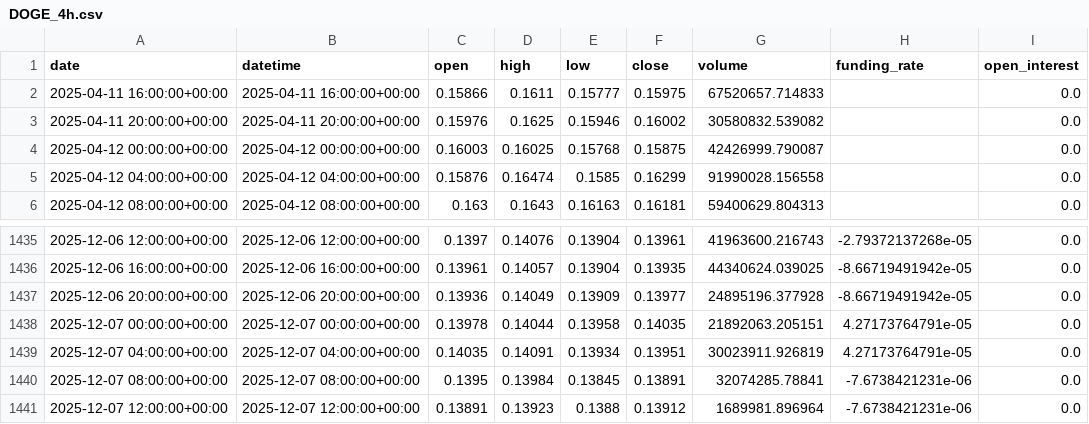
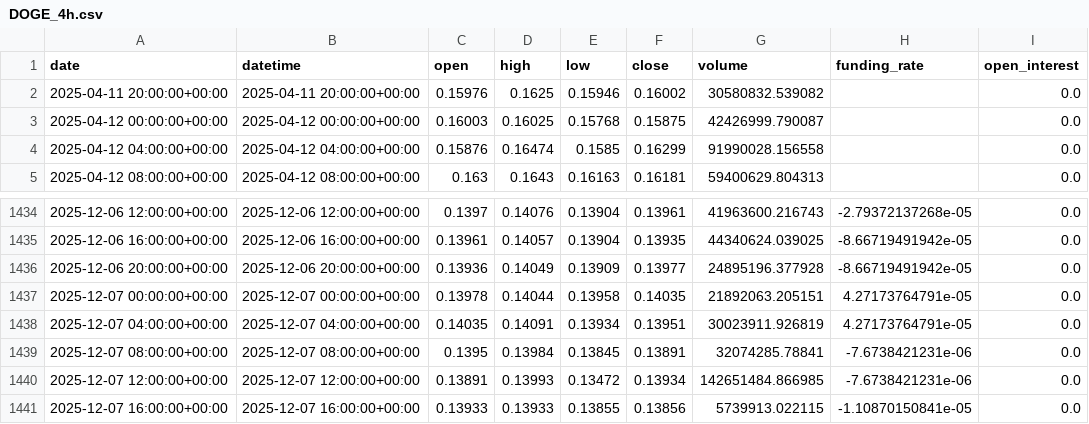
Before and after one commit to zhqin020/ai-crypto-agent, a CSV file: csv_data/DOGE_4h.csv, drawn as a sheet; only a part is shown, gaps mark what is left out.

```diff
--- a/csv_data/DOGE_4h.csv
+++ b/csv_data/DOGE_4h.csv
@@ -1,3 +1,2 @@
 date,datetime,open,high,low,close,volume,funding_rate,open_interest
-2025-04-11 16:00:00+00:00,2025-04-11 16:00:00+00:00,0.15866,0.1611,0.15777,0.15975,67520657.714833,,0.0
 2025-04-11 20:00:00+00:00,2025-04-11 20:00:00+00:00,0.15976,0.1625,0.15946,0.16002,30580832.539082,,0.0
@@ -1440,2 +1439,3 @@ date,datetime,open,high,low,close,volume,funding_rate,open_interest
 2025-12-07 08:00:00+00:00,2025-12-07 08:00:00+00:00,0.1395,0.13984,0.13845,0.13891,32074285.78841,-7.6738421231e-06,0.0
-2025-12-07 12:00:00+00:00,2025-12-07 12:00:00+00:00,0.13891,0.13923,0.1388,0.13912,1689981.896964,-7.6738421231e-06,0.0
+2025-12-07 12:00:00+00:00,2025-12-07 12:00:00+00:00,0.13891,0.13993,0.13472,0.13934,142651484.866985,-7.6738421231e-06,0.0
+2025-12-07 16:00:00+00:00,2025-12-07 16:00:00+00:00,0.13933,0.13933,0.13855,0.13856,5739913.022115,-1.10870150841e-05,0.0
```
Also changed, not shown: csv_data/ETH_4h.csv, signals/BNB_4h_signals.csv, 20 other files.
